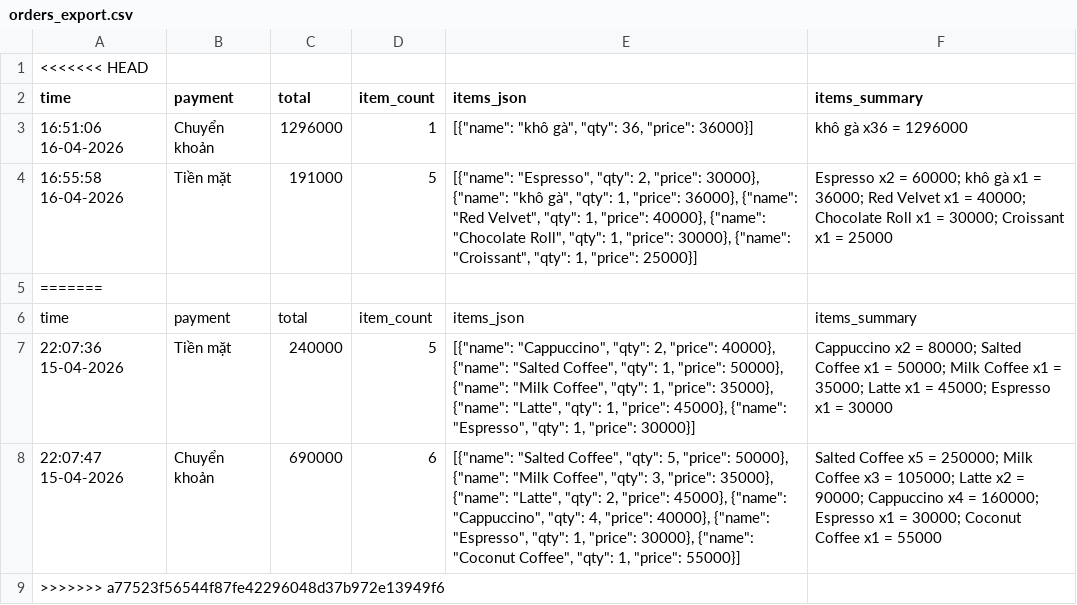
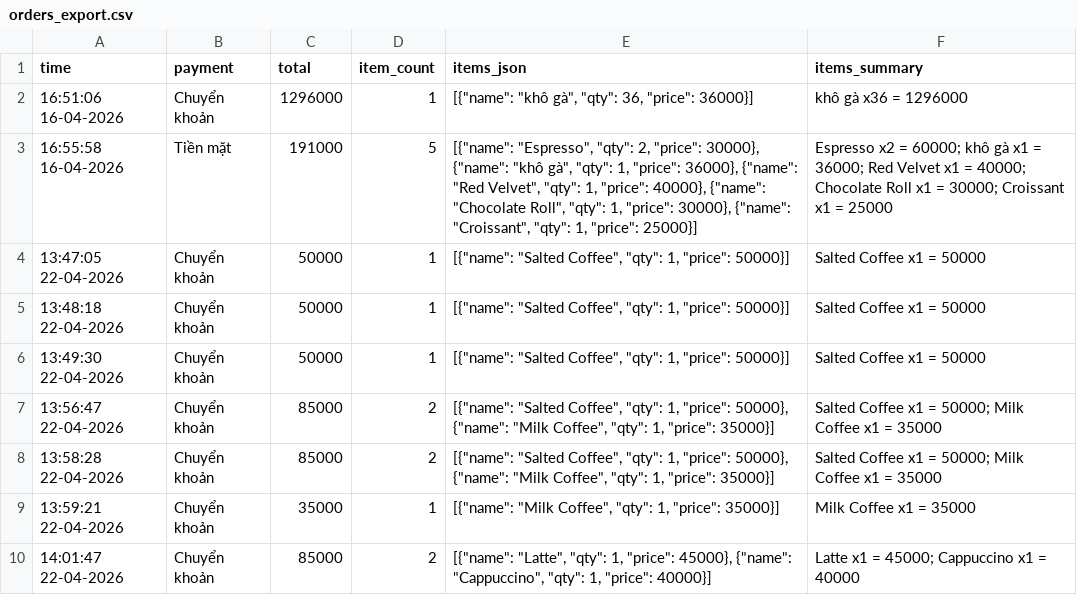
Before and after one commit to hieuyb1470-arch/vua-nguoi-phap, a CSV file: orders_export.csv, drawn as a sheet; removed rows and columns are numbered as before the commit, all else as after; the diff names each change by its address in the sheet, - before the commit and + after, or states it on an @@ line.

```diff
--- a/orders_export.csv
+++ b/orders_export.csv
-row 1: <<<<<<< HEAD
-row 5: =======
-row 6: time | payment | total | item_count | items_json | items_summary
-row 7: 22:07:36 15-04-2026 | Tiền mặt | 240000 | 5 | [{"name": "Cappuccino", "qty": 2, "price": 40000}, {"name": "Salted Coffee", "qty": 1, "price": 50000}, {"name": "Milk Coffee", "qty": 1, "price": 35000}, {"name": "Latte", "qty": 1, "price": 45000}, {"name": "Espresso", "qty": 1, "price": 30000}] | Cappuccino x2 = 80000; Salted Coffee x1 = 50000; Milk Coffee x1 = 35000; Latte x1 = 45000; Espresso x1 = 30000
-row 8: 22:07:47 15-04-2026 | Chuyển khoản | 690000 | 6 | [{"name": "Salted Coffee", "qty": 5, "price": 50000}, {"name": "Milk Coffee", "qty": 3, "price": 35000}, {"name": "Latte", "qty": 2, "price": 45000}, {"name": "Cappuccino", "qty": 4, "price": 40000}, {"name": "Espresso", "qty": 1, "price": 30000}, {"name": "Coconut Coffee", "qty": 1, "price": 55000}] | Salted Coffee x5 = 250000; Milk Coffee x3 = 105000; Latte x2 = 90000; Cappuccino x4 = 160000; Espresso x1 = 30000; Coconut Coffee x1 = 55000
-row 9: >>>>>>> a77523f56544f87fe42296048d37b972e13949f6
+row 4: 13:47:05 22-04-2026 | Chuyển khoản | 50000 | 1 | [{"name": "Salted Coffee", "qty": 1, "price": 50000}] | Salted Coffee x1 = 50000
+row 5: 13:48:18 22-04-2026 | Chuyển khoản | 50000 | 1 | [{"name": "Salted Coffee", "qty": 1, "price": 50000}] | Salted Coffee x1 = 50000
+row 6: 13:49:30 22-04-2026 | Chuyển khoản | 50000 | 1 | [{"name": "Salted Coffee", "qty": 1, "price": 50000}] | Salted Coffee x1 = 50000
+row 7: 13:56:47 22-04-2026 | Chuyển khoản | 85000 | 2 | [{"name": "Salted Coffee", "qty": 1, "price": 50000}, {"name": "Milk Coffee", "qty": 1, "price": 35000}] | Salted Coffee x1 = 50000; Milk Coffee x1 = 35000
+row 8: 13:58:28 22-04-2026 | Chuyển khoản | 85000 | 2 | [{"name": "Salted Coffee", "qty": 1, "price": 50000}, {"name": "Milk Coffee", "qty": 1, "price": 35000}] | Salted Coffee x1 = 50000; Milk Coffee x1 = 35000
+row 9: 13:59:21 22-04-2026 | Chuyển khoản | 35000 | 1 | [{"name": "Milk Coffee", "qty": 1, "price": 35000}] | Milk Coffee x1 = 35000
+row 10: 14:01:47 22-04-2026 | Chuyển khoản | 85000 | 2 | [{"name": "Latte", "qty": 1, "price": 45000}, {"name": "Cappuccino", "qty": 1, "price": 40000}] | Latte x1 = 45000; Cappuccino x1 = 40000
```
Also changed, not shown: 7 other files.
